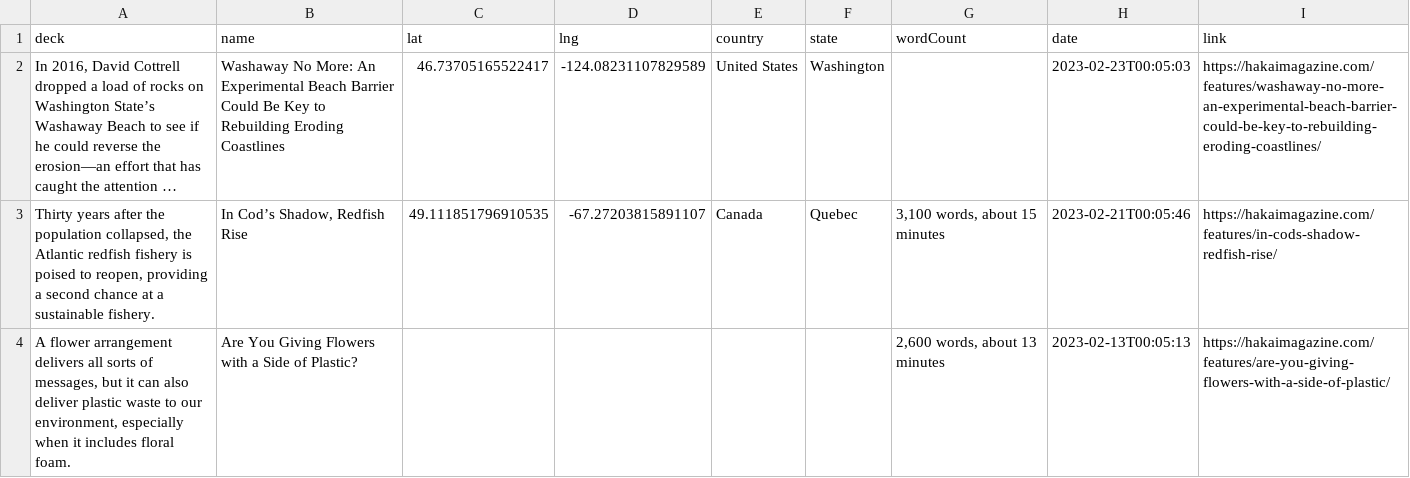
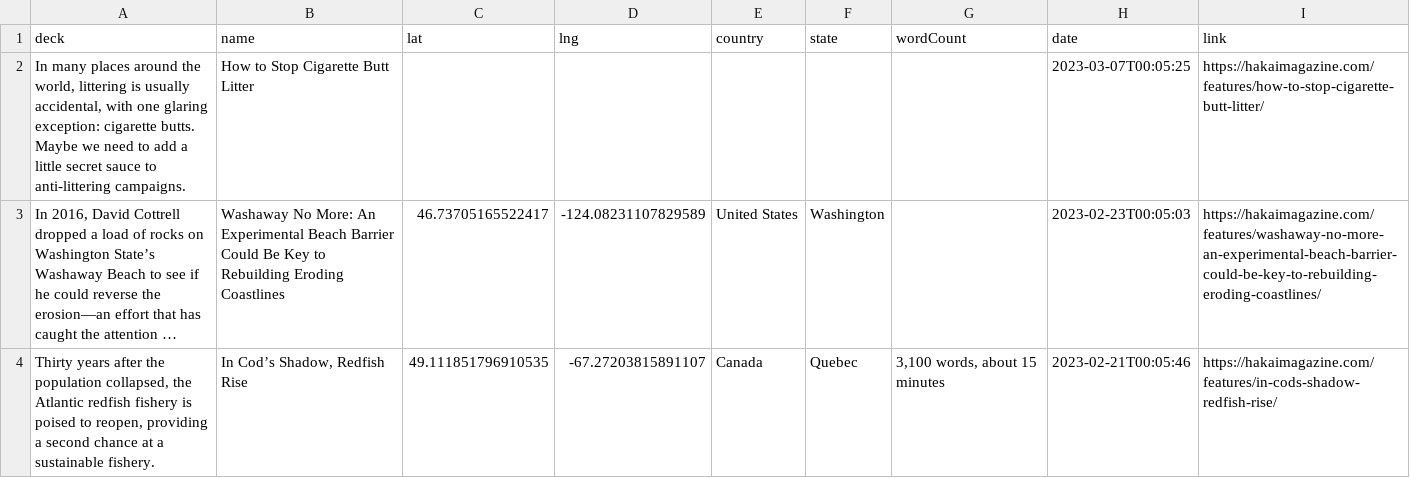
Before and after one commit to HakaiInstitute/magazine-visualizations, a CSV file: list.csv, drawn as a sheet; only a part is shown; the shorter side is filled out with more unchanged rows; long unchanged cells end in …; the diff names each change by its address in the sheet, - before the commit and + after, or states it on an @@ line.

```diff
--- a/list.csv
+++ b/list.csv
+row 2: In many places around the world, littering is usually accidental, with one glaring exception: cigarette butts. Maybe we need to add a little secret sauce to anti-littering campaigns. | How to Stop Cigarette Butt Litter |  |  |  |  |  | 2023-03-07T00:05:25 | https://hakaimagazine.com/features/how-to-stop-cigarette-butt-litter/
```
